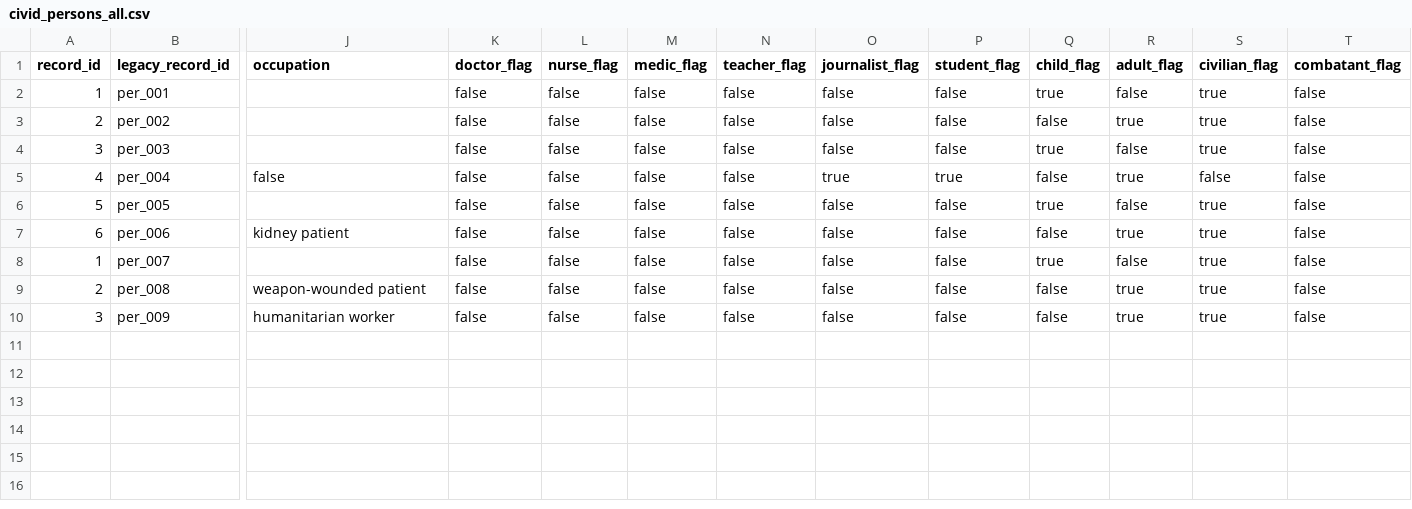
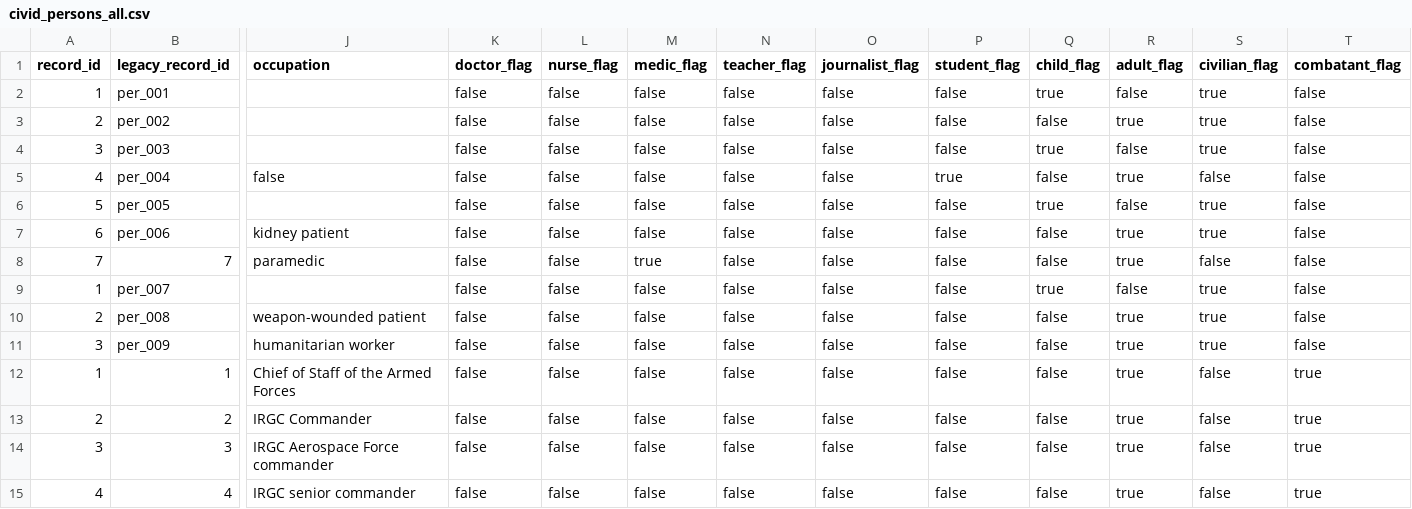
Before and after one commit to Farhanillahiclass/CIVID-Civilian-Impact-Verified-Incident-Dataset, a CSV file: exports/civid_persons_all.csv, drawn as a sheet; only a part is shown, gaps mark what is left out; rows hold the shown columns only; the diff names each change by its address in the sheet, - before the commit and + after, or states it on an @@ line.

```diff
--- a/exports/civid_persons_all.csv
+++ b/exports/civid_persons_all.csv
-O5 (journalist_flag): true
+O5 (journalist_flag): false
+row 8: 7 | 7 | paramedic | false | false | true | false | false | false | false | true | false | false
+row 12: 1 | 1 | Chief of Staff of the Armed Forces | false | false | false | false | false | false | false | true | false | true
+row 13: 2 | 2 | IRGC Commander | false | false | false | false | false | false | false | true | false | true
+row 14: 3 | 3 | IRGC Aerospace Force commander | false | false | false | false | false | false | false | true | false | true
+row 15: 4 | 4 | IRGC senior commander | false | false | false | false | false | false | false | true | false | true
```
Also changed, not shown: data/phase1_palestine/events.csv, data/phase1_palestine/news_intelligence.csv, 31 other files.
